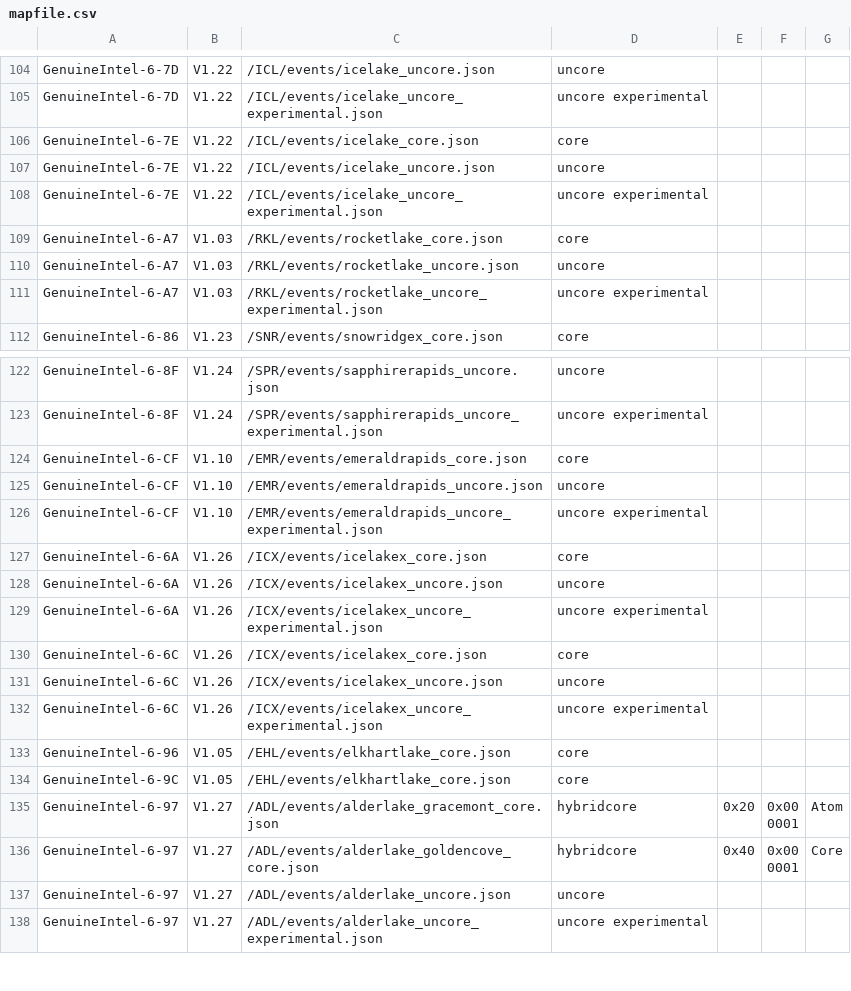
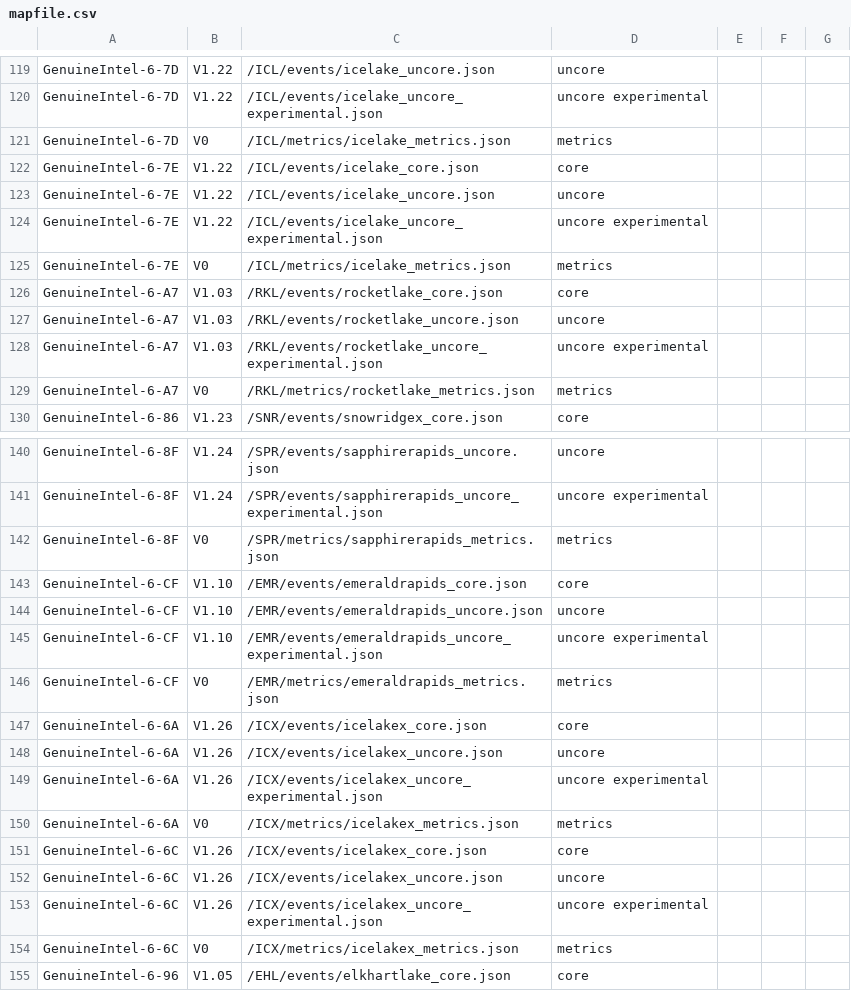
Before and after one commit to intel/perfmon, a CSV file: mapfile.csv, drawn as a sheet; only a part is shown, gaps mark what is left out; the shorter side is filled out with more unchanged rows; the diff covers the shown part only; the diff names each change by its address in the sheet, - before the commit and + after, or states it on an @@ line.

Commit message:
mapfile: Reference platform metrics
This commit adds mapfile.csv entries for metrics files. The version
column was populated to mirror "Version" in *_metrics.json. EventType
column now includes "metrics" among existing options "core",
"fp_arith_inst", "hybridcore", "offcore", "uncore", and
"uncore experimental".

```diff
--- a/mapfile.csv
+++ b/mapfile.csv
+row 121: GenuineIntel-6-7D | V0 | /ICL/metrics/icelake_metrics.json | metrics
+row 125: GenuineIntel-6-7E | V0 | /ICL/metrics/icelake_metrics.json | metrics
+row 129: GenuineIntel-6-A7 | V0 | /RKL/metrics/rocketlake_metrics.json | metrics
+row 142: GenuineIntel-6-8F | V0 | /SPR/metrics/sapphirerapids_metrics.json | metrics
+row 146: GenuineIntel-6-CF | V0 | /EMR/metrics/emeraldrapids_metrics.json | metrics
+row 150: GenuineIntel-6-6A | V0 | /ICX/metrics/icelakex_metrics.json | metrics
+row 154: GenuineIntel-6-6C | V0 | /ICX/metrics/icelakex_metrics.json | metrics
```
Also changed, not shown: 19 added rows elsewhere in this file.
